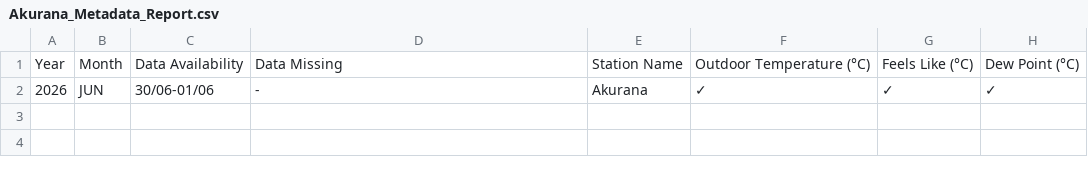
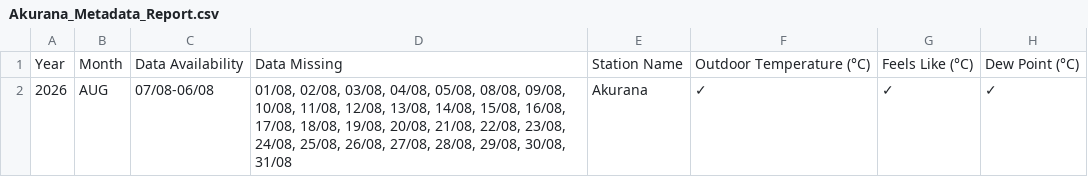
Before and after one commit to Metdata04/metadata_model, a CSV file: metadata_reports/Akurana_Metadata_Report.csv, drawn as a sheet; only a part is shown; the diff names each change by its address in the sheet, - before the commit and + after, or states it on an @@ line.

Commit message:
Add/update metadata report for Akurana

```diff
--- a/metadata_reports/Akurana_Metadata_Report.csv
+++ b/metadata_reports/Akurana_Metadata_Report.csv
-B2: JUN
+B2: AUG
-C2: 30/06-01/06
+C2: 07/08-06/08
-D2: -
+D2: 01/08, 02/08, 03/08, 04/08, 05/08, 08/08, 09/08, 10/08, 11/08, 12/08, 13/08, 14/08, 15/08, 16/08, 17/08, 18/08, 19/08, 20/08, 21/08, 22/08, 23/08, 24/08, 25/08, 26/08, 27/08, 28/08, 29/08, 30/08, 31/08
```
